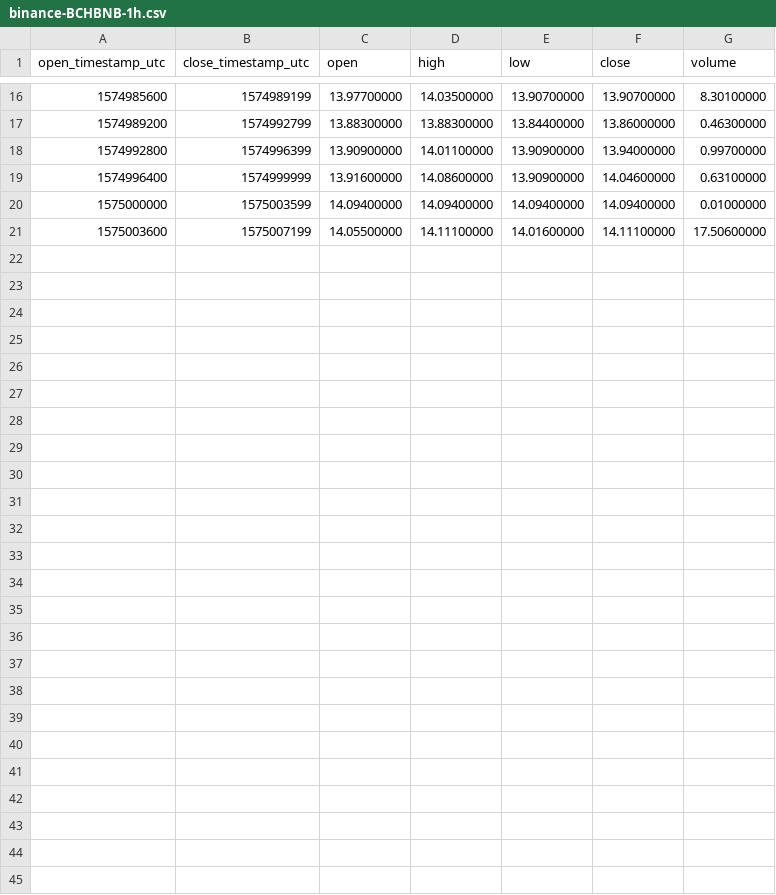
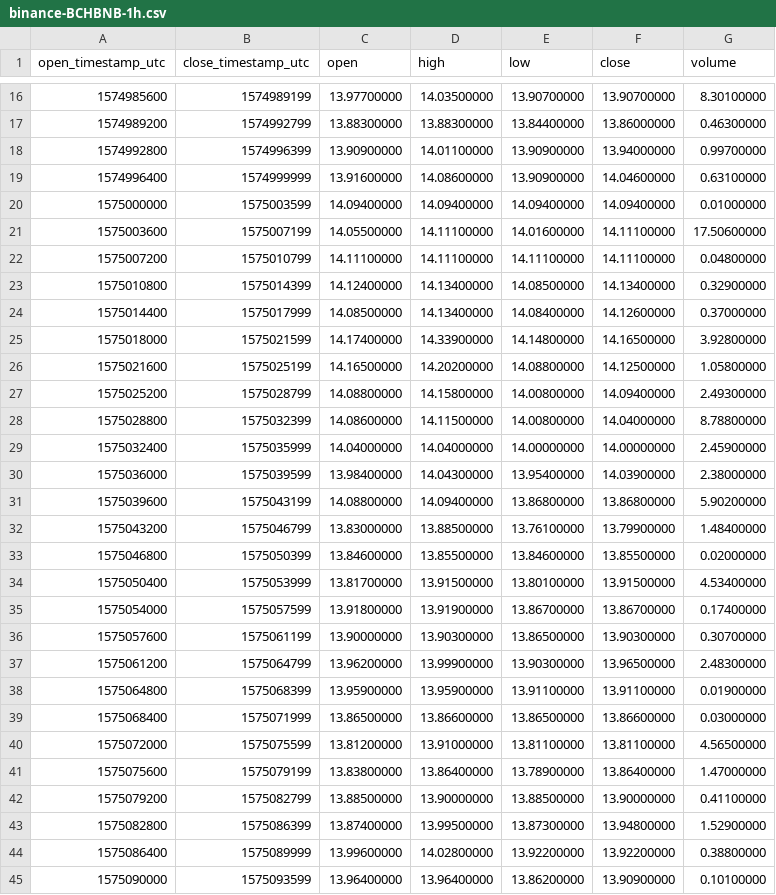
Before and after one commit to cryptobigbro/binance-BCHBNB, a CSV file: binance-BCHBNB-1h.csv, drawn as a sheet; only a part is shown, gaps mark what is left out; the diff names each change by its address in the sheet, - before the commit and + after, or states it on an @@ line.

Commit message:
Update OHLCV data.

```diff
--- a/binance-BCHBNB-1h.csv
+++ b/binance-BCHBNB-1h.csv
+row 22: 1575007200 | 1575010799 | 14.11100000 | 14.11100000 | 14.11100000 | 14.11100000 | 0.04800000
+row 23: 1575010800 | 1575014399 | 14.12400000 | 14.13400000 | 14.08500000 | 14.13400000 | 0.32900000
+row 24: 1575014400 | 1575017999 | 14.08500000 | 14.13400000 | 14.08400000 | 14.12600000 | 0.37000000
+row 25: 1575018000 | 1575021599 | 14.17400000 | 14.33900000 | 14.14800000 | 14.16500000 | 3.92800000
+row 26: 1575021600 | 1575025199 | 14.16500000 | 14.20200000 | 14.08800000 | 14.12500000 | 1.05800000
+row 27: 1575025200 | 1575028799 | 14.08800000 | 14.15800000 | 14.00800000 | 14.09400000 | 2.49300000
+row 28: 1575028800 | 1575032399 | 14.08600000 | 14.11500000 | 14.00800000 | 14.04000000 | 8.78800000
+row 29: 1575032400 | 1575035999 | 14.04000000 | 14.04000000 | 14.00000000 | 14.00000000 | 2.45900000
+row 30: 1575036000 | 1575039599 | 13.98400000 | 14.04300000 | 13.95400000 | 14.03900000 | 2.38000000
+row 31: 1575039600 | 1575043199 | 14.08800000 | 14.09400000 | 13.86800000 | 13.86800000 | 5.90200000
+row 32: 1575043200 | 1575046799 | 13.83000000 | 13.88500000 | 13.76100000 | 13.79900000 | 1.48400000
+row 33: 1575046800 | 1575050399 | 13.84600000 | 13.85500000 | 13.84600000 | 13.85500000 | 0.02000000
+row 34: 1575050400 | 1575053999 | 13.81700000 | 13.91500000 | 13.80100000 | 13.91500000 | 4.53400000
+row 35: 1575054000 | 1575057599 | 13.91800000 | 13.91900000 | 13.86700000 | 13.86700000 | 0.17400000
+row 36: 1575057600 | 1575061199 | 13.90000000 | 13.90300000 | 13.86500000 | 13.90300000 | 0.30700000
+row 37: 1575061200 | 1575064799 | 13.96200000 | 13.99900000 | 13.90300000 | 13.96500000 | 2.48300000
+row 38: 1575064800 | 1575068399 | 13.95900000 | 13.95900000 | 13.91100000 | 13.91100000 | 0.01900000
+row 39: 1575068400 | 1575071999 | 13.86500000 | 13.86600000 | 13.86500000 | 13.86600000 | 0.03000000
+row 40: 1575072000 | 1575075599 | 13.81200000 | 13.91000000 | 13.81100000 | 13.81100000 | 4.56500000
+row 41: 1575075600 | 1575079199 | 13.83800000 | 13.86400000 | 13.78900000 | 13.86400000 | 1.47000000
+row 42: 1575079200 | 1575082799 | 13.88500000 | 13.90000000 | 13.88500000 | 13.90000000 | 0.41100000
+row 43: 1575082800 | 1575086399 | 13.87400000 | 13.99500000 | 13.87300000 | 13.94800000 | 1.52900000
+row 44: 1575086400 | 1575089999 | 13.99600000 | 14.02800000 | 13.92200000 | 13.92200000 | 0.38800000
+row 45: 1575090000 | 1575093599 | 13.96400000 | 13.96400000 | 13.86200000 | 13.90900000 | 0.10100000
```
Also changed, not shown: 2 other files.
